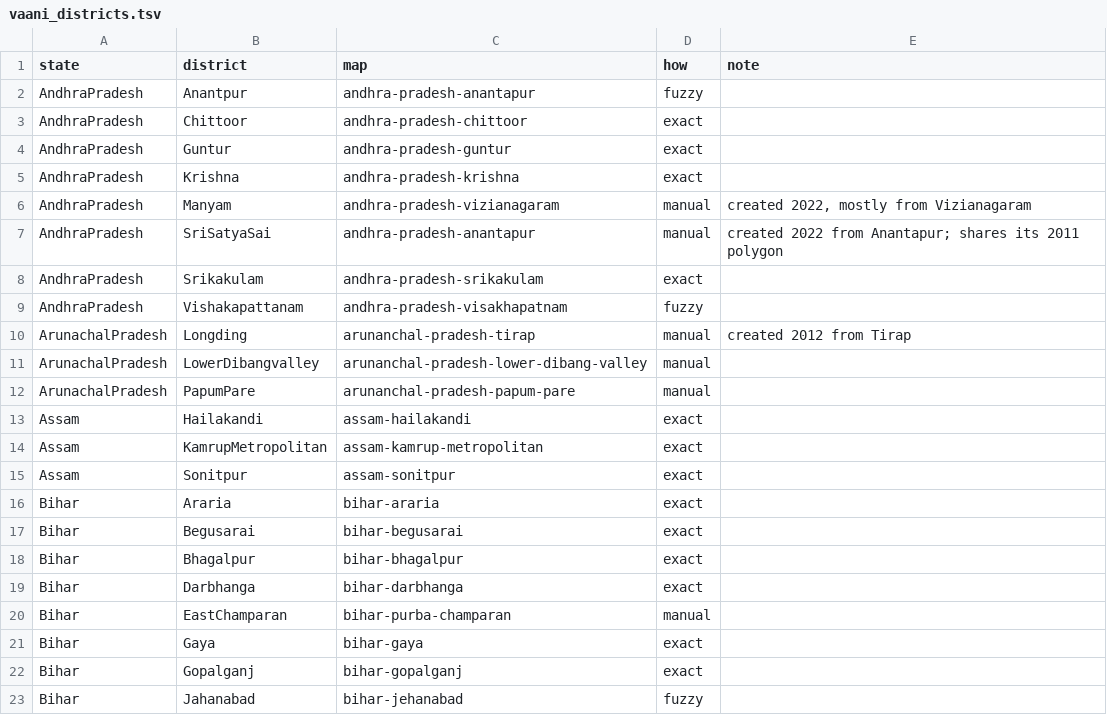
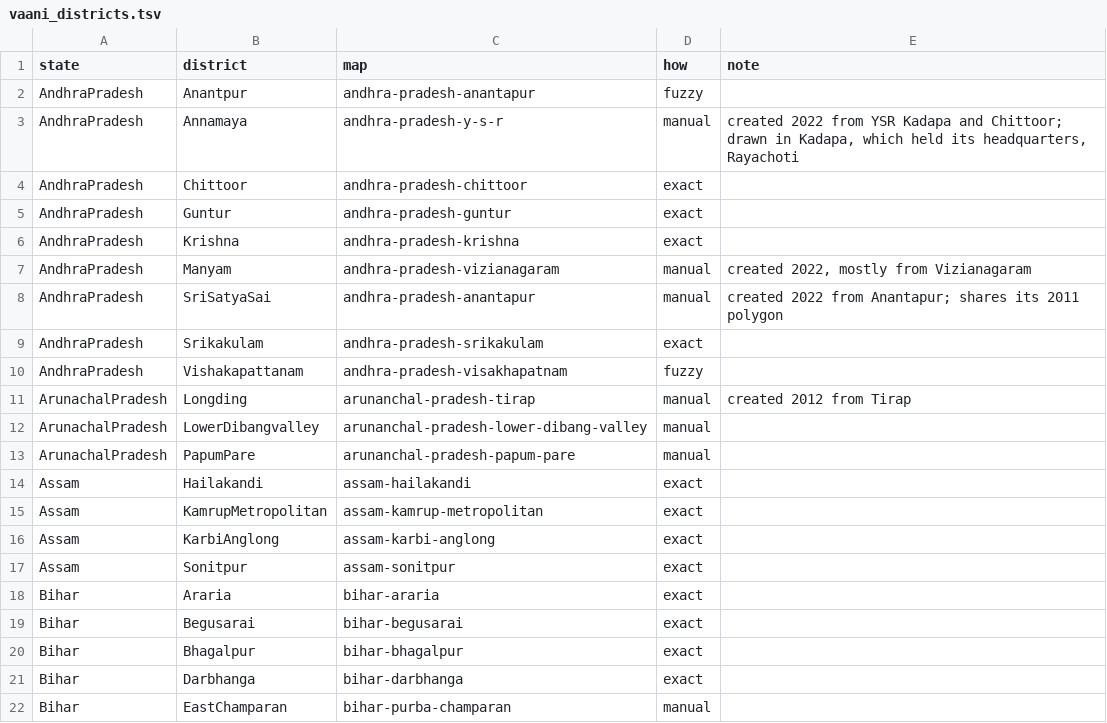
Before and after one commit to KurianJose7586/ost-in-translation-backend, a TSV file: data/vaani_districts.tsv, drawn as a sheet; only a part is shown; the shorter side is filled out with more unchanged rows; the diff covers the shown part only; the diff names each change by its address in the sheet, - before the commit and + after, or states it on an @@ line.

```diff
--- a/data/vaani_districts.tsv
+++ b/data/vaani_districts.tsv
+row 3: AndhraPradesh | Annamaya | andhra-pradesh-y-s-r | manual | created 2022 from YSR Kadapa and Chittoor; drawn in Kadapa, which held its headquarters, Rayachoti
+row 16: Assam | KarbiAnglong | assam-karbi-anglong | exact
```
Also changed, not shown: 14 added rows elsewhere in this file.
